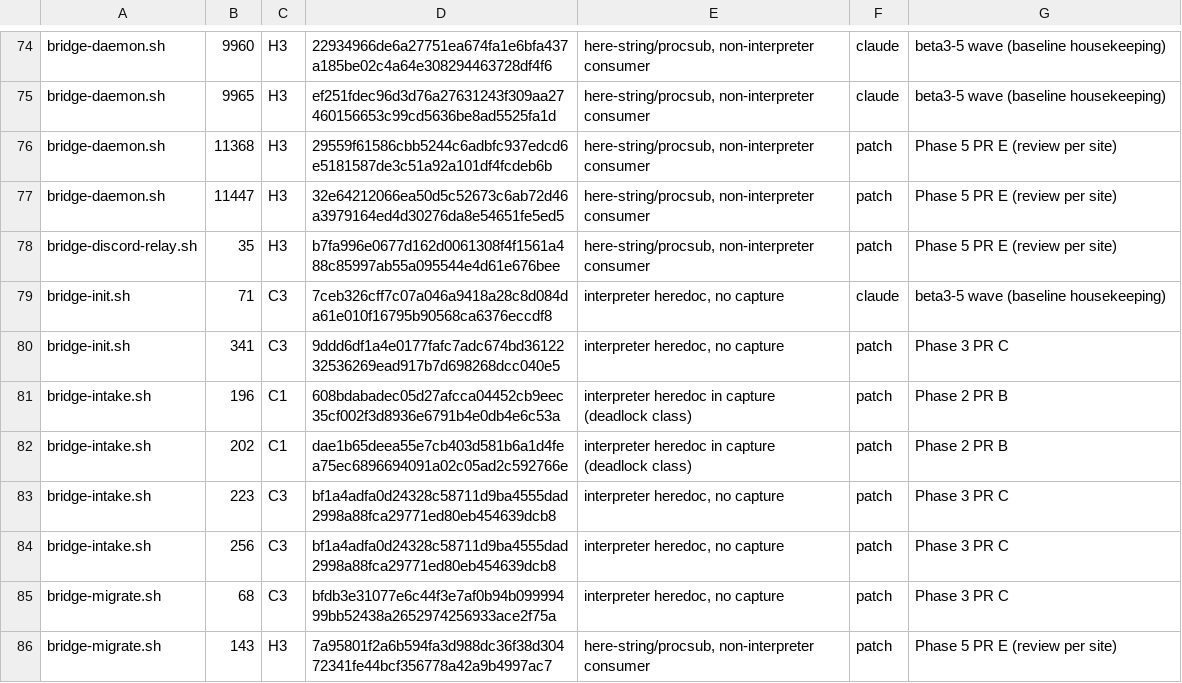
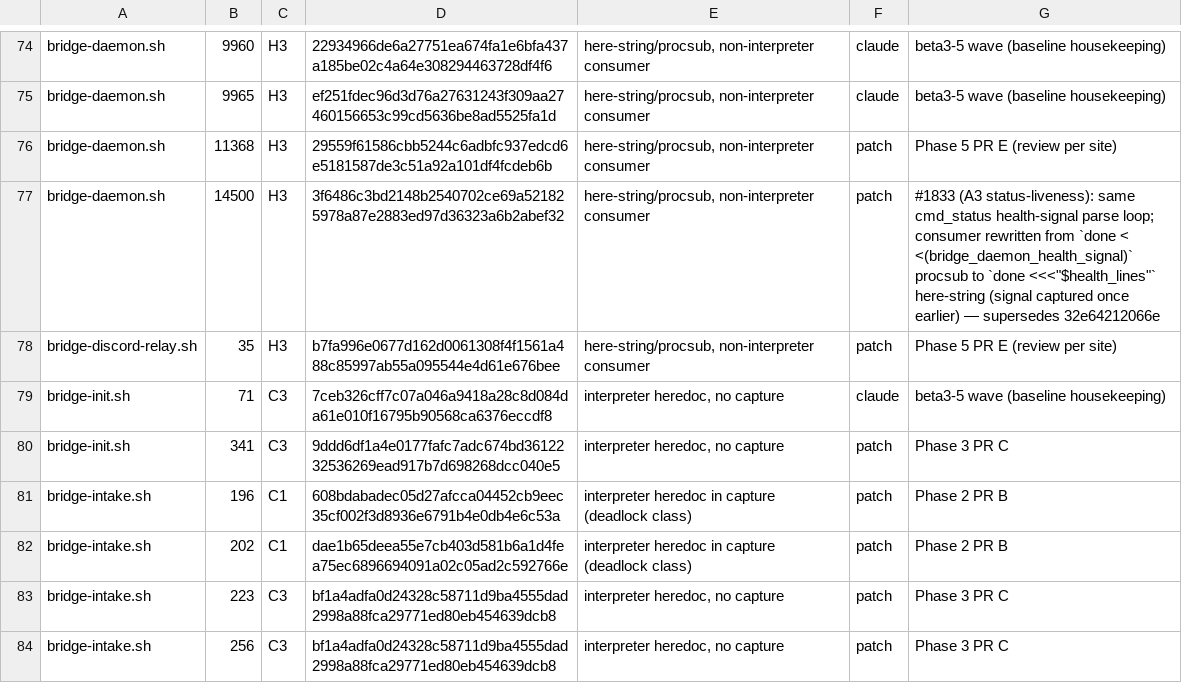
Before and after one commit to seanssoh/agent-bridge-public, a TSV file: .lint-heredoc-baseline.tsv, drawn as a sheet; only a part is shown, gaps mark what is left out; the shorter side is filled out with more unchanged rows.

```diff
--- a/.lint-heredoc-baseline.tsv
+++ b/.lint-heredoc-baseline.tsv
@@ -76,3 +76,3 @@ bridge-daemon.sh	9965	H3	ef251fdec96d3d76a27631243f309aa27460156653c99cd5636be8a
 bridge-daemon.sh	11368	H3	29559f61586cbb5244c6adbfc937edcd6e5181587de3c51a92a101df4fcdeb6b	here-string/procsub, non-interpreter consumer	patch	Phase 5 PR E (review per site)
-bridge-daemon.sh	11447	H3	32e64212066ea50d5c52673c6ab72d46a3979164ed4d30276da8e54651fe5ed5	here-string/procsub, non-interpreter consumer	patch	Phase 5 PR E (review per site)
+bridge-daemon.sh	14500	H3	3f6486c3bd2148b2540702ce69a521825978a87e2883ed97d36323a6b2abef32	here-string/procsub, non-interpreter consumer	patch	#1833 (A3 status-liveness): same cmd_status health-signal parse loop; consumer rewritten from `done < <(bridge_daemon_health_signal)` procsub to `done <<<"$health_lines"` here-string (signal captured once earlier) — supersedes 32e64212066e
 bridge-discord-relay.sh	35	H3	b7fa996e0677d162d0061308f4f1561a488c85997ab55a095544e4d61e676bee	here-string/procsub, non-interpreter consumer	patch	Phase 5 PR E (review per site)
```
